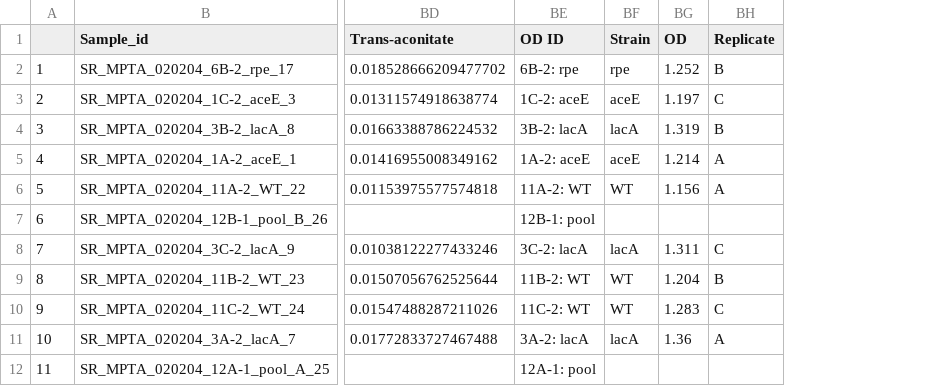
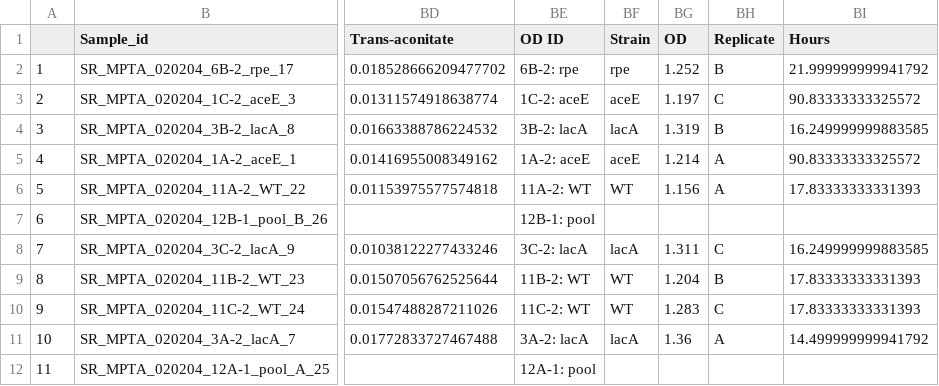
Before and after one commit to sulheim/metabolite-release, a CSV file: data/this_project/2_keio_strains_screening/2C_exometabolome_uM.csv, drawn as a sheet; only a part is shown, gaps mark what is left out; the diff names each change by its address in the sheet, - before the commit and + after, or states it on an @@ line.

Commit message:
Panels for KEIO KO screening

```diff
--- a/data/this_project/2_keio_strains_screening/2C_exometabolome_uM.csv
+++ b/data/this_project/2_keio_strains_screening/2C_exometabolome_uM.csv
+column BI (Hours), rows 2-11: 21.999999999941792 | 90.83333333325572 | 16.249999999883585 | 90.83333333325572 | 17.83333333331393 |  | 16.249999999883585 | 17.83333333331393 | 17.83333333331393 | 14.499999999941792
```
Also changed, not shown: 6 other files.
